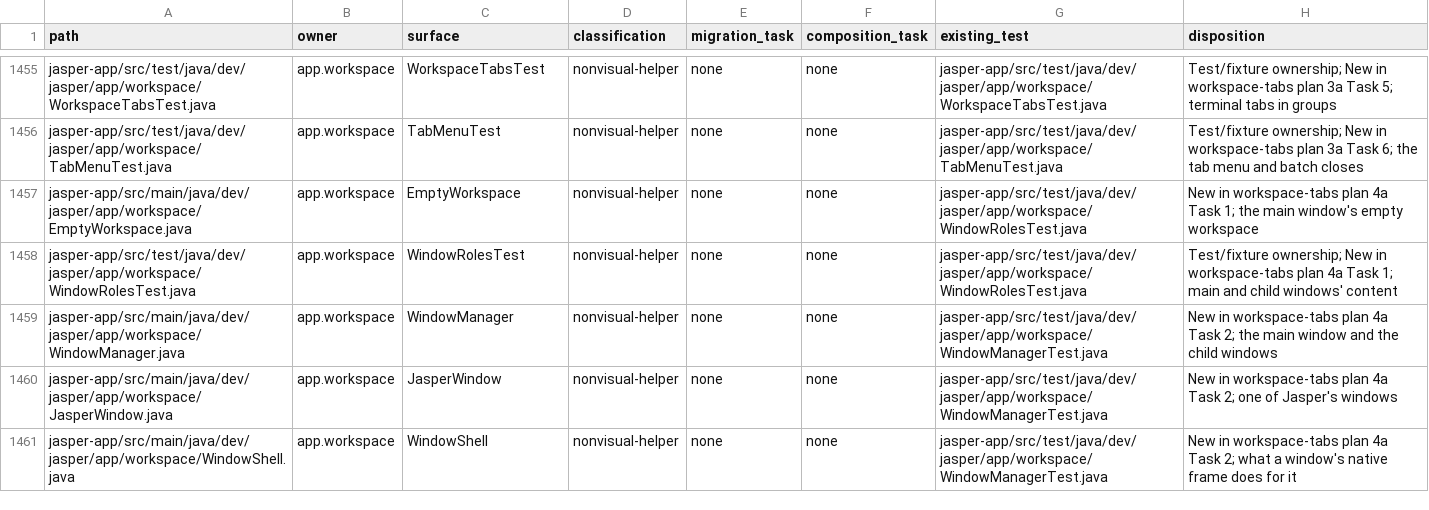
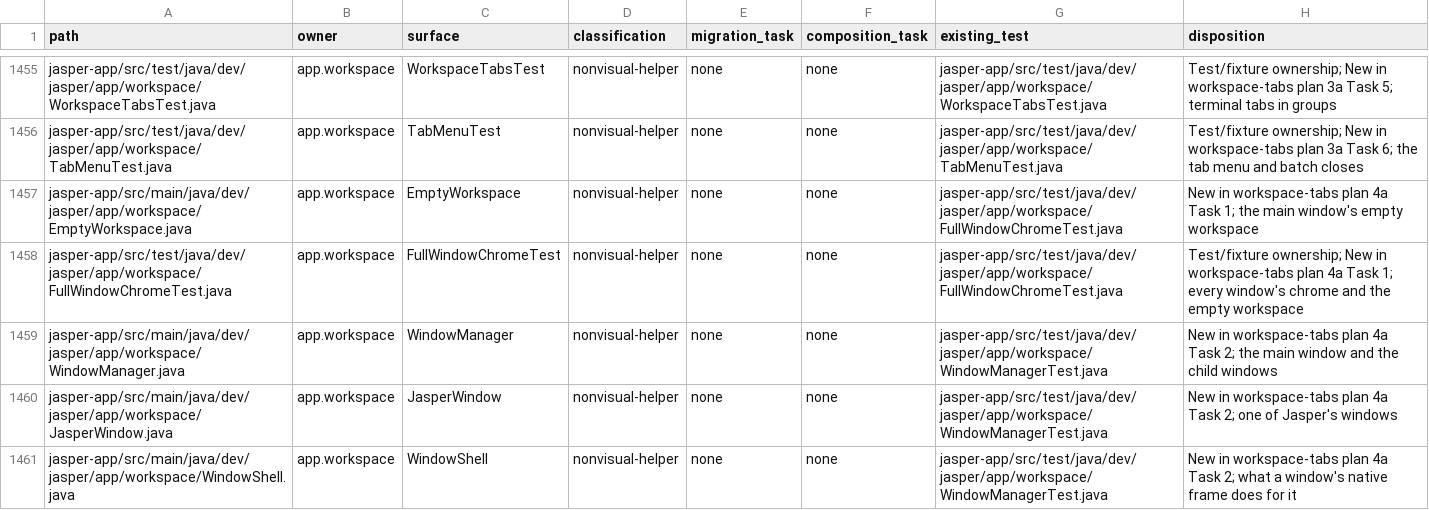
Before and after one commit to an0nn30/Jasper, a CSV file: docs/design/theme-engine/migration.csv, drawn as a sheet; only a part is shown, gaps mark what is left out.

```diff
--- a/docs/design/theme-engine/migration.csv
+++ b/docs/design/theme-engine/migration.csv
@@ -1456,4 +1456,4 @@ jasper-app/src/test/java/dev/jasper/app/workspace/WorkspaceTabsTest.java,app.wor
 jasper-app/src/test/java/dev/jasper/app/workspace/TabMenuTest.java,app.workspace,TabMenuTest,nonvisual-helper,none,none,jasper-app/src/test/java/dev/jasper/app/workspace/TabMenuTest.java,Test/fixture ownership; New in workspace-tabs plan 3a Task 6; the tab menu and batch closes
-jasper-app/src/main/java/dev/jasper/app/workspace/EmptyWorkspace.java,app.workspace,EmptyWorkspace,nonvisual-helper,none,none,jasper-app/src/test/java/dev/jasper/app/workspace/WindowRolesTest.java,New in workspace-tabs plan 4a Task 1; the main window's empty workspace
-jasper-app/src/test/java/dev/jasper/app/workspace/WindowRolesTest.java,app.workspace,WindowRolesTest,nonvisual-helper,none,none,jasper-app/src/test/java/dev/jasper/app/workspace/WindowRolesTest.java,Test/fixture ownership; New in workspace-tabs plan 4a Task 1; main and child windows' content
+jasper-app/src/main/java/dev/jasper/app/workspace/EmptyWorkspace.java,app.workspace,EmptyWorkspace,nonvisual-helper,none,none,jasper-app/src/test/java/dev/jasper/app/workspace/FullWindowChromeTest.java,New in workspace-tabs plan 4a Task 1; the main window's empty workspace
+jasper-app/src/test/java/dev/jasper/app/workspace/FullWindowChromeTest.java,app.workspace,FullWindowChromeTest,nonvisual-helper,none,none,jasper-app/src/test/java/dev/jasper/app/workspace/FullWindowChromeTest.java,Test/fixture ownership; New in workspace-tabs plan 4a Task 1; every window's chrome and the empty workspace
 jasper-app/src/main/java/dev/jasper/app/workspace/WindowManager.java,app.workspace,WindowManager,nonvisual-helper,none,none,jasper-app/src/test/java/dev/jasper/app/workspace/WindowManagerTest.java,New in workspace-tabs plan 4a Task 2; the main window and the child windows
```
Also changed, not shown: 14 other files.
